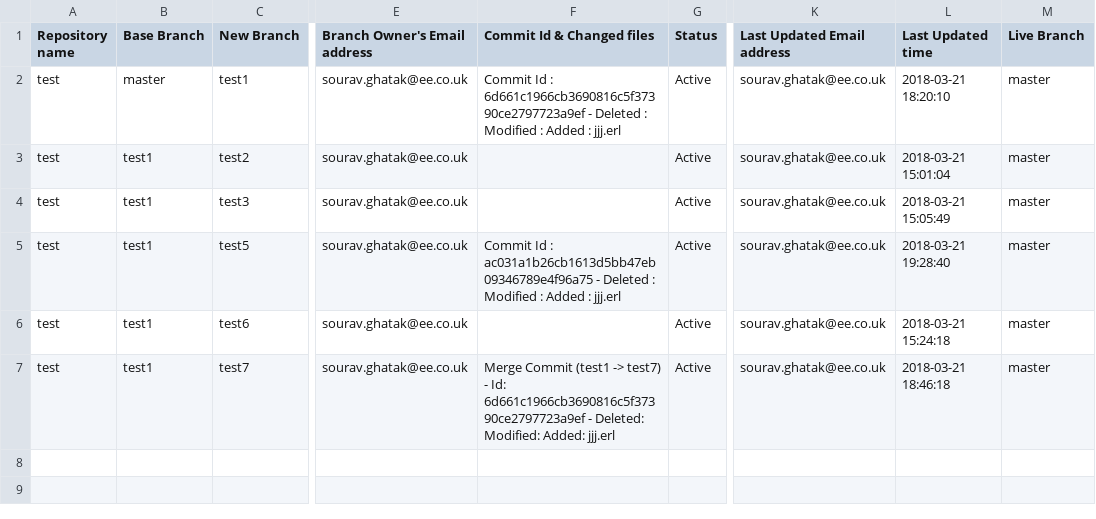
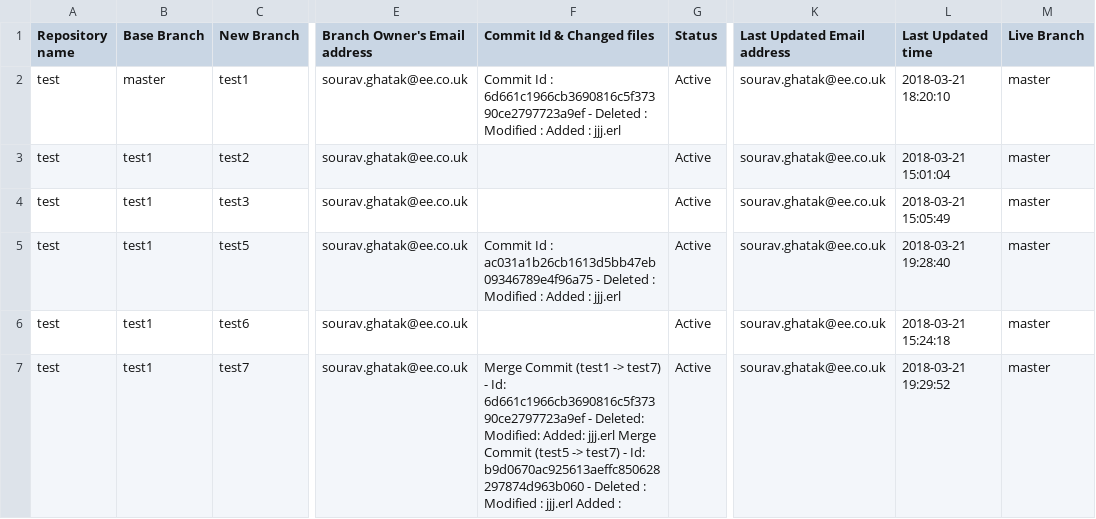
Before and after one commit to souravghatak/Tracker, a CSV file: test_tracker.csv, drawn as a sheet; only a part is shown, gaps mark what is left out; the diff names each change by its address in the sheet, - before the commit and + after, or states it on an @@ line.

Commit message:
Merged test5 branch into test7 branch

```diff
--- a/test_tracker.csv
+++ b/test_tracker.csv
-F7 (Commit Id & Changed files): …Added: jjj.erl
+F7 (Commit Id & Changed files): …Added: jjj.erl Merge Commit (test5 -> test7) - Id: b9d0670ac925613aeffc850628297874d963b060 - Deleted : Modified : jjj.erl Added :
-L7 (Last Updated time): 2018-03-21 18:46:18
+L7 (Last Updated time): 2018-03-21 19:29:52
```
